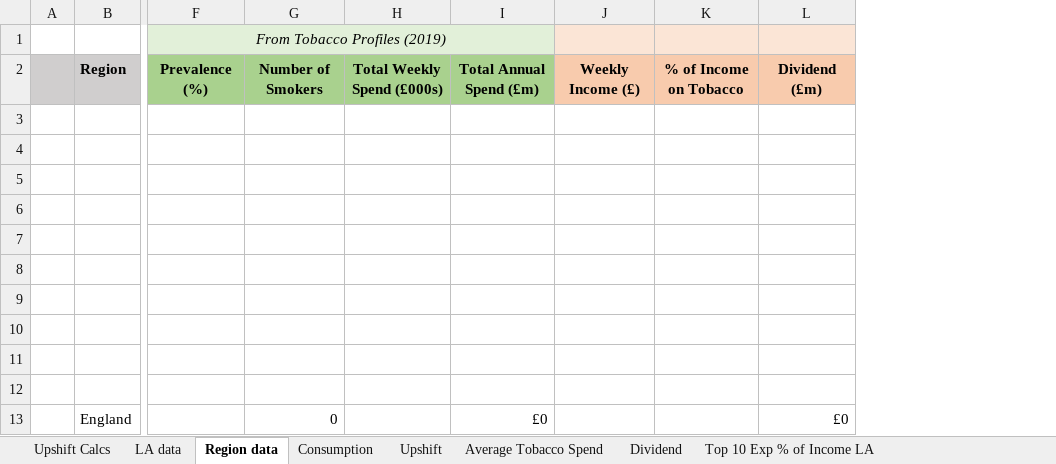
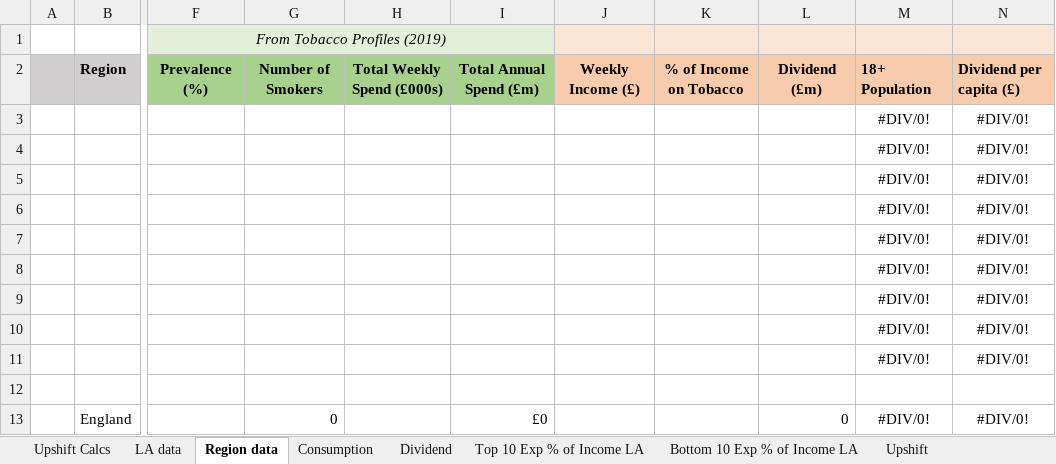
Before and after one commit to STAPM/smoke-free-dividend, an Excel workbook: templates/results_template.xlsx, sheet Region data, drawn as a sheet; only a part is shown, gaps mark what is left out; values as stored, in another font and other column widths than the file's, no borders; rows hold the shown columns only; the diff names each change by its address in the sheet, - before the commit and + after, or states it on an @@ line.

```diff
--- a/templates/results_template.xlsx (sheet Region data)
+++ b/templates/results_template.xlsx (sheet Region data)
@@ sheet tab order changed: Upshift Calcs | LA data | Region data | Consumption | Dividend | Top 10 Exp % of Income LA | Bottom 10 Exp % of Income LA | Upshift @@
+column M, rows 2-13: 18+ Population | #DIV/0! | #DIV/0! | #DIV/0! | #DIV/0! | #DIV/0! | #DIV/0! | #DIV/0! | #DIV/0! | #DIV/0! |  | #DIV/0!
+column N, rows 2-13: Dividend per capita (£) | #DIV/0! | #DIV/0! | #DIV/0! | #DIV/0! | #DIV/0! | #DIV/0! | #DIV/0! | #DIV/0! | #DIV/0! |  | #DIV/0!
-row 3: (empty)
+row 3:  |  |  |  |  |  |  |  |  | #DIV/0! | #DIV/0!
-row 4: (empty)
+row 4:  |  |  |  |  |  |  |  |  | #DIV/0! | #DIV/0!
-row 5: (empty)
+row 5:  |  |  |  |  |  |  |  |  | #DIV/0! | #DIV/0!
-row 6: (empty)
+row 6:  |  |  |  |  |  |  |  |  | #DIV/0! | #DIV/0!
-row 7: (empty)
+row 7:  |  |  |  |  |  |  |  |  | #DIV/0! | #DIV/0!
-row 8: (empty)
+row 8:  |  |  |  |  |  |  |  |  | #DIV/0! | #DIV/0!
-row 9: (empty)
+row 9:  |  |  |  |  |  |  |  |  | #DIV/0! | #DIV/0!
-row 10: (empty)
+row 10:  |  |  |  |  |  |  |  |  | #DIV/0! | #DIV/0!
-row 11: (empty)
+row 11:  |  |  |  |  |  |  |  |  | #DIV/0! | #DIV/0!
-L13: £0
+L13: 0
```
Also changed, not shown: sheet LA data, sheet Dividend, sheet Top 10 Exp % of Income LA, sheet Bottom 10 Exp % of Income LA, sheet Average Tobacco Spend, sheet Upshift, 27 other files.
